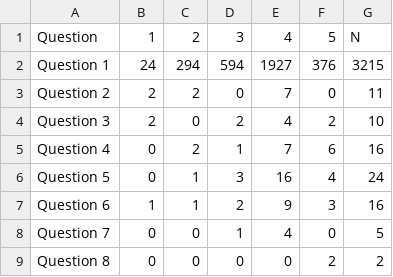
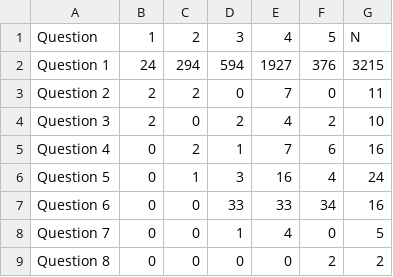
Before and after one commit to kompendio/kompendio.github.io, a CSV file: raw_data.csv, drawn as a sheet.

```diff
--- a/raw_data.csv
+++ b/raw_data.csv
@@ -6,3 +6,3 @@ Question 4,0,2,1,7,6,16
 Question 5,0,1,3,16,4,24
-Question 6,1,1,2,9,3,16
+Question 6,0,0,33,33,34,16
 Question 7,0,0,1,4,0,5
```
Also changed, not shown: 1 other file.
